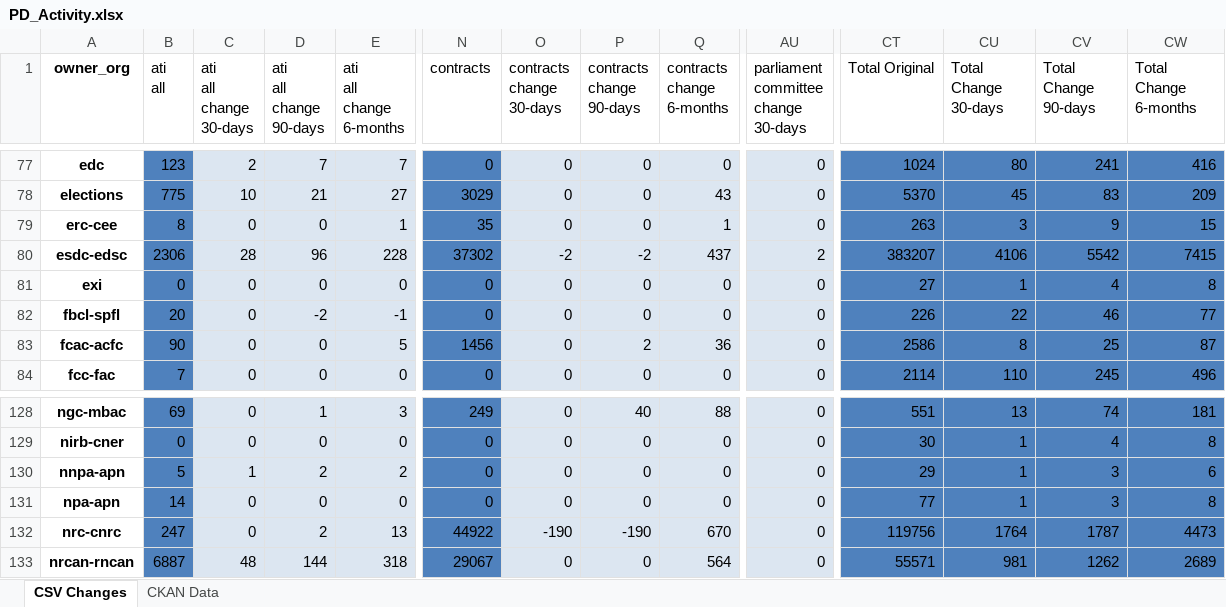
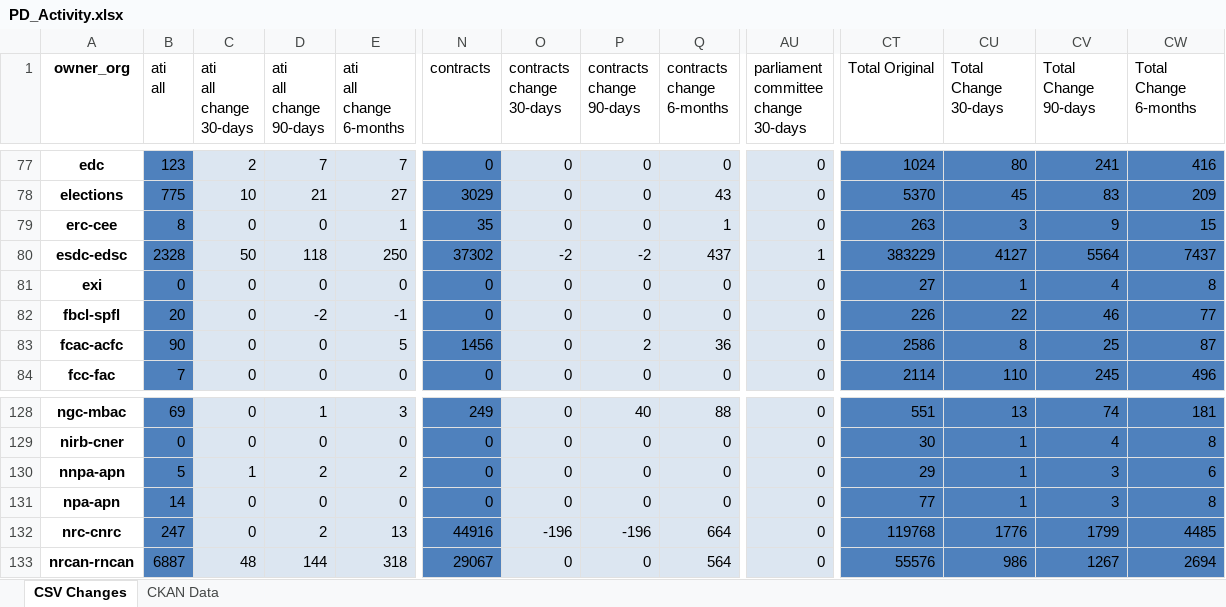
Before and after one commit to open-data/analytics-corporate-reporting, an Excel workbook: PD_CHANGES_RPT/PD_Activity.xlsx, sheet CSV Changes, drawn as a sheet; only a part is shown, gaps mark what is left out; values as stored, in another font and other column widths than the file's, no borders; the diff covers the shown part only; the diff names each change by its address in the sheet, - before the commit and + after, or states it on an @@ line.

```diff
--- a/PD_CHANGES_RPT/PD_Activity.xlsx (sheet CSV Changes)
+++ b/PD_CHANGES_RPT/PD_Activity.xlsx (sheet CSV Changes)
-B80 (ati all): 2306
+B80 (ati all): 2328
-C80 (ati all change 30-days): 28
+C80 (ati all change 30-days): 50
-D80 (ati all change 90-days): 96
+D80 (ati all change 90-days): 118
-E80 (ati all change 6-months): 228
+E80 (ati all change 6-months): 250
-AU80: 2
+AU80: 1
-CT80 (Total Original): 383207
+CT80 (Total Original): 383229
-CU80 (Total Change 30-days): 4106
+CU80 (Total Change 30-days): 4127
-CV80 (Total Change 90-days): 5542
+CV80 (Total Change 90-days): 5564
-CW80 (Total Change 6-months): 7415
+CW80 (Total Change 6-months): 7437
-N132 (contracts): 44922
+N132 (contracts): 44916
-O132 (contracts change 30-days): -190
+O132 (contracts change 30-days): -196
-P132 (contracts change 90-days): -190
+P132 (contracts change 90-days): -196
-Q132 (contracts change 6-months): 670
+Q132 (contracts change 6-months): 664
-CT132 (Total Original): 119756
+CT132 (Total Original): 119768
-CU132 (Total Change 30-days): 1764
+CU132 (Total Change 30-days): 1776
-CV132 (Total Change 90-days): 1787
+CV132 (Total Change 90-days): 1799
-CW132 (Total Change 6-months): 4473
+CW132 (Total Change 6-months): 4485
-CT133 (Total Original): 55571
+CT133 (Total Original): 55576
-CU133 (Total Change 30-days): 981
+CU133 (Total Change 30-days): 986
-CV133 (Total Change 90-days): 1262
+CV133 (Total Change 90-days): 1267
-CW133 (Total Change 6-months): 2689
+CW133 (Total Change 6-months): 2694
```
Also changed, not shown: 122 edited cells elsewhere in this sheet, sheet CKAN Data, 2 other files.
